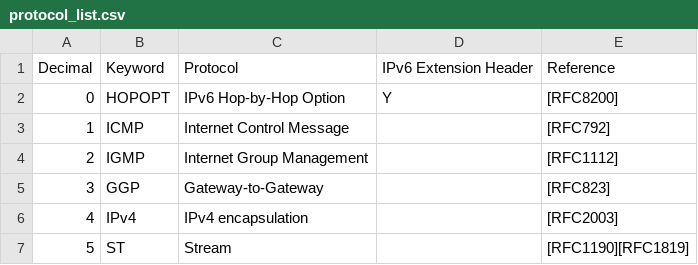
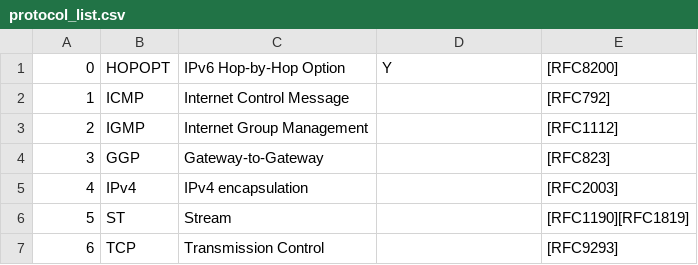
Before and after one commit to skilobyte/illumio-flowlogs, a CSV file: files/protocol_list.csv, drawn as a sheet; only a part is shown; the shorter side is filled out with more unchanged rows.

```diff
--- a/files/protocol_list.csv
+++ b/files/protocol_list.csv
@@ -1,2 +1 @@
-Decimal,Keyword,Protocol,IPv6 Extension Header,Reference
 0,HOPOPT,IPv6 Hop-by-Hop Option,Y,[RFC8200]
```
Also changed, not shown: 6 other files.
